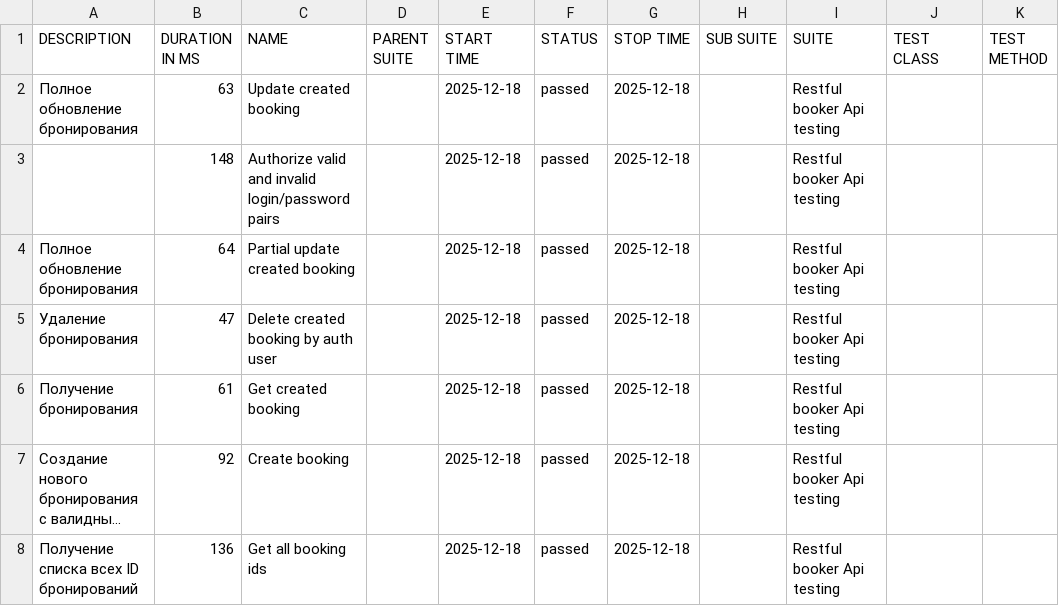
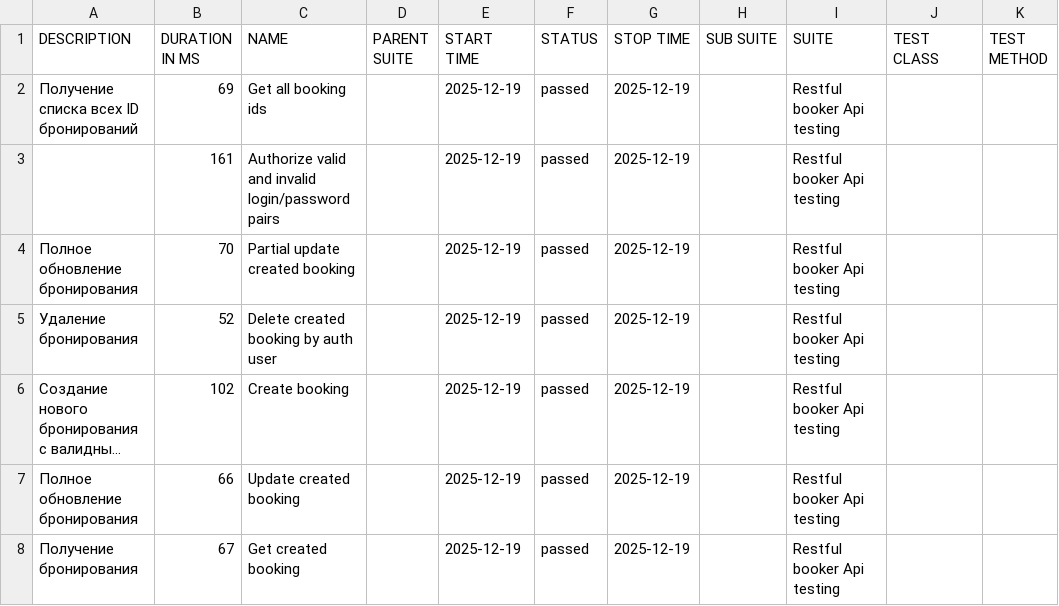
Before and after one commit to elenkaFila/Cypress-api-testing, a CSV file: data/suites.csv, drawn as a sheet; long unchanged cells end in …; removed rows and columns are numbered as before the commit, all else as after; the diff names each change by its address in the sheet, - before the commit and + after, or states it on an @@ line.

```diff
--- a/data/suites.csv
+++ b/data/suites.csv
-A2 (DESCRIPTION): Полное обновление бронирования
+A2 (DESCRIPTION): Получение списка всех ID бронирований
-B2 (DURATION IN MS): 63
+B2 (DURATION IN MS): 69
-C2 (NAME): Update created booking
+C2 (NAME): Get all booking ids
-E2:E5 (START TIME): 2025-12-18
+E2:E5 (START TIME): 2025-12-19
-G2:G5 (STOP TIME): 2025-12-18
+G2:G5 (STOP TIME): 2025-12-19
-B3 (DURATION IN MS): 148
+B3 (DURATION IN MS): 161
-B4 (DURATION IN MS): 64
+B4 (DURATION IN MS): 70
-B5 (DURATION IN MS): 47
+B5 (DURATION IN MS): 52
-row 6: Получение бронирования | 61 | Get created booking |  | 2025-12-18 | passed | 2025-12-18 |  | Restful booker Api testing
-B6 (DURATION IN MS): 92
+B6 (DURATION IN MS): 102
-E6 (START TIME): 2025-12-18
+E6 (START TIME): 2025-12-19
-G6 (STOP TIME): 2025-12-18
+G6 (STOP TIME): 2025-12-19
+row 7: Полное обновление бронирования | 66 | Update created booking |  | 2025-12-19 | passed | 2025-12-19 |  | Restful booker Api testing
-A8 (DESCRIPTION): Получение списка всех ID бронирований
+A8 (DESCRIPTION): Получение бронирования
-B8 (DURATION IN MS): 136
+B8 (DURATION IN MS): 67
-C8 (NAME): Get all booking ids
+C8 (NAME): Get created booking
-E8 (START TIME): 2025-12-18
+E8 (START TIME): 2025-12-19
-G8 (STOP TIME): 2025-12-18
+G8 (STOP TIME): 2025-12-19
```
Also changed, not shown: data/behaviors.csv, 28 other files.
